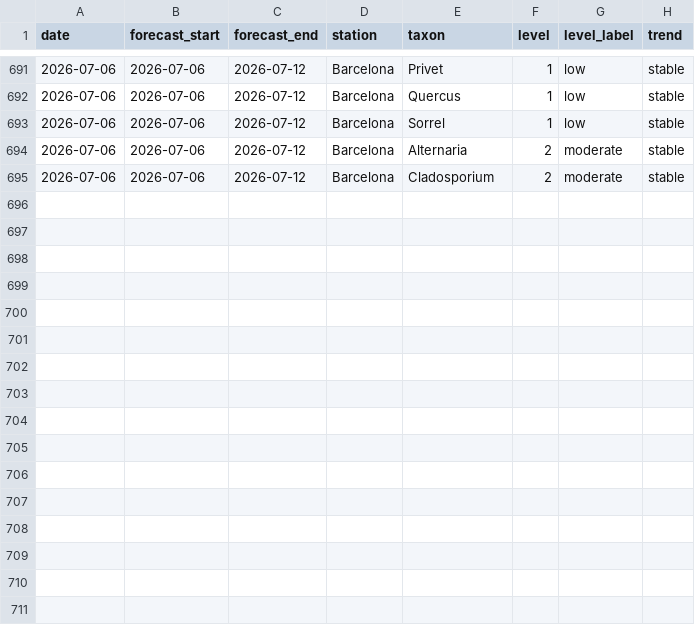
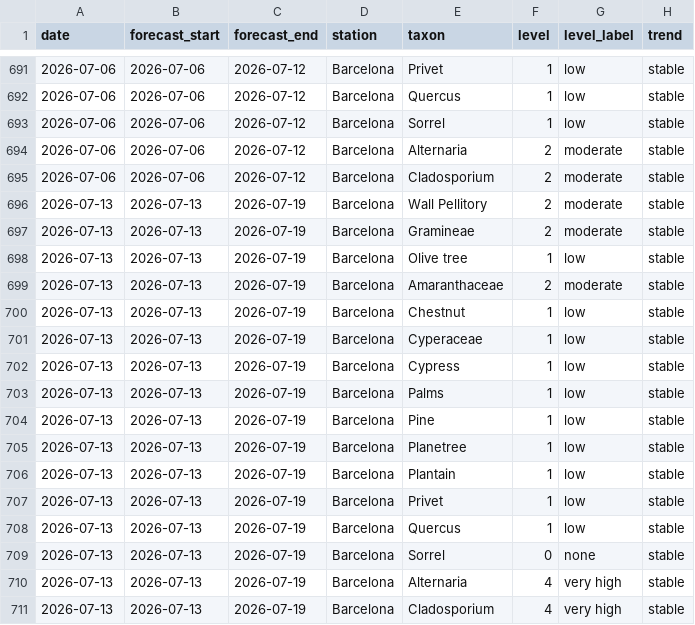
Before and after one commit to ryban3z/barcelona-pollen-checker, a CSV file: pollen_history.csv, drawn as a sheet; only a part is shown, gaps mark what is left out.

```diff
--- a/pollen_history.csv
+++ b/pollen_history.csv
@@ -695 +695,17 @@ date,forecast_start,forecast_end,station,taxon,level,level_label,trend
 2026-07-06,2026-07-06,2026-07-12,Barcelona,Cladosporium,2,moderate,stable
+2026-07-13,2026-07-13,2026-07-19,Barcelona,Wall Pellitory,2,moderate,stable
+2026-07-13,2026-07-13,2026-07-19,Barcelona,Gramineae,2,moderate,stable
+2026-07-13,2026-07-13,2026-07-19,Barcelona,Olive tree,1,low,stable
+2026-07-13,2026-07-13,2026-07-19,Barcelona,Amaranthaceae,2,moderate,stable
+2026-07-13,2026-07-13,2026-07-19,Barcelona,Chestnut,1,low,stable
+2026-07-13,2026-07-13,2026-07-19,Barcelona,Cyperaceae,1,low,stable
+2026-07-13,2026-07-13,2026-07-19,Barcelona,Cypress,1,low,stable
+2026-07-13,2026-07-13,2026-07-19,Barcelona,Palms,1,low,stable
+2026-07-13,2026-07-13,2026-07-19,Barcelona,Pine,1,low,stable
+2026-07-13,2026-07-13,2026-07-19,Barcelona,Planetree,1,low,stable
+2026-07-13,2026-07-13,2026-07-19,Barcelona,Plantain,1,low,stable
+2026-07-13,2026-07-13,2026-07-19,Barcelona,Privet,1,low,stable
+2026-07-13,2026-07-13,2026-07-19,Barcelona,Quercus,1,low,stable
+2026-07-13,2026-07-13,2026-07-19,Barcelona,Sorrel,0,none,stable
+2026-07-13,2026-07-13,2026-07-19,Barcelona,Alternaria,4,very high,stable
+2026-07-13,2026-07-13,2026-07-19,Barcelona,Cladosporium,4,very high,stable
```
